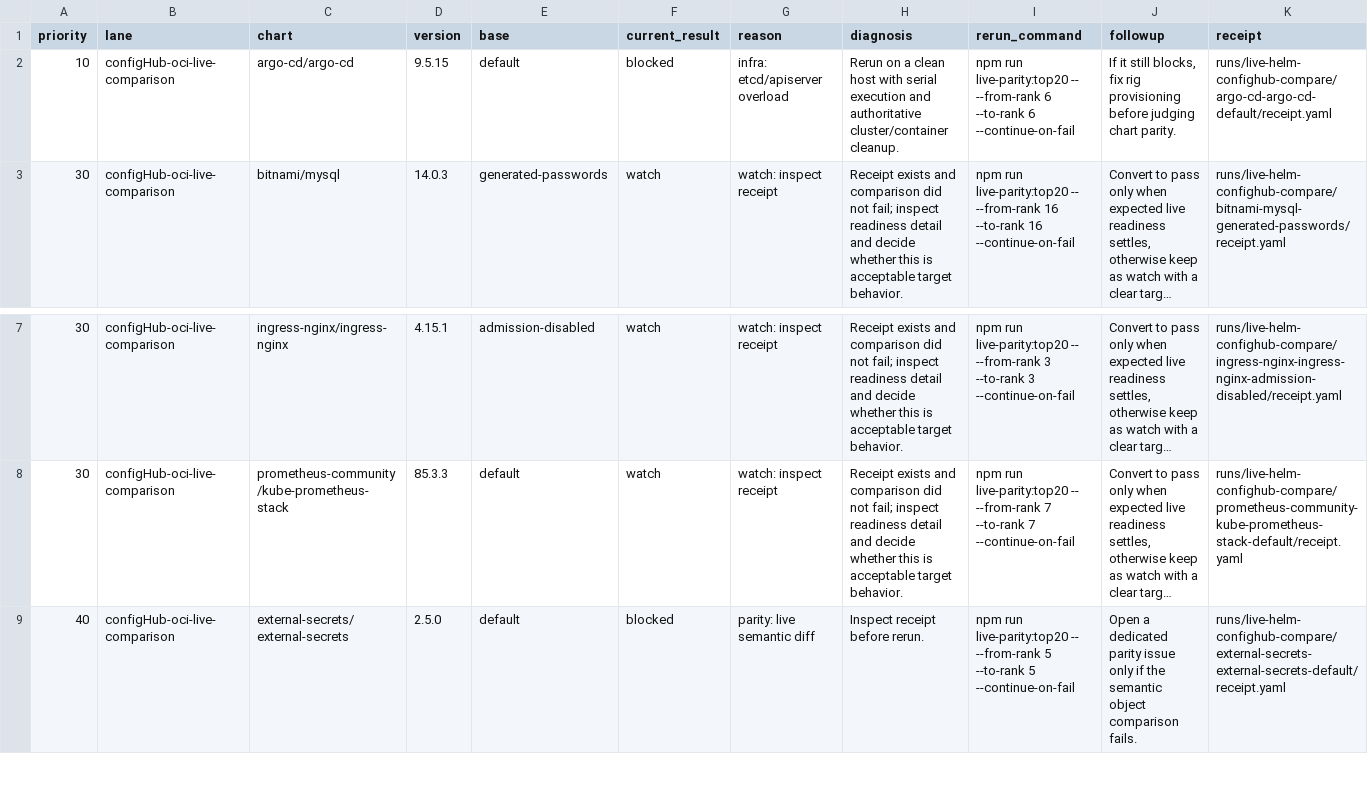
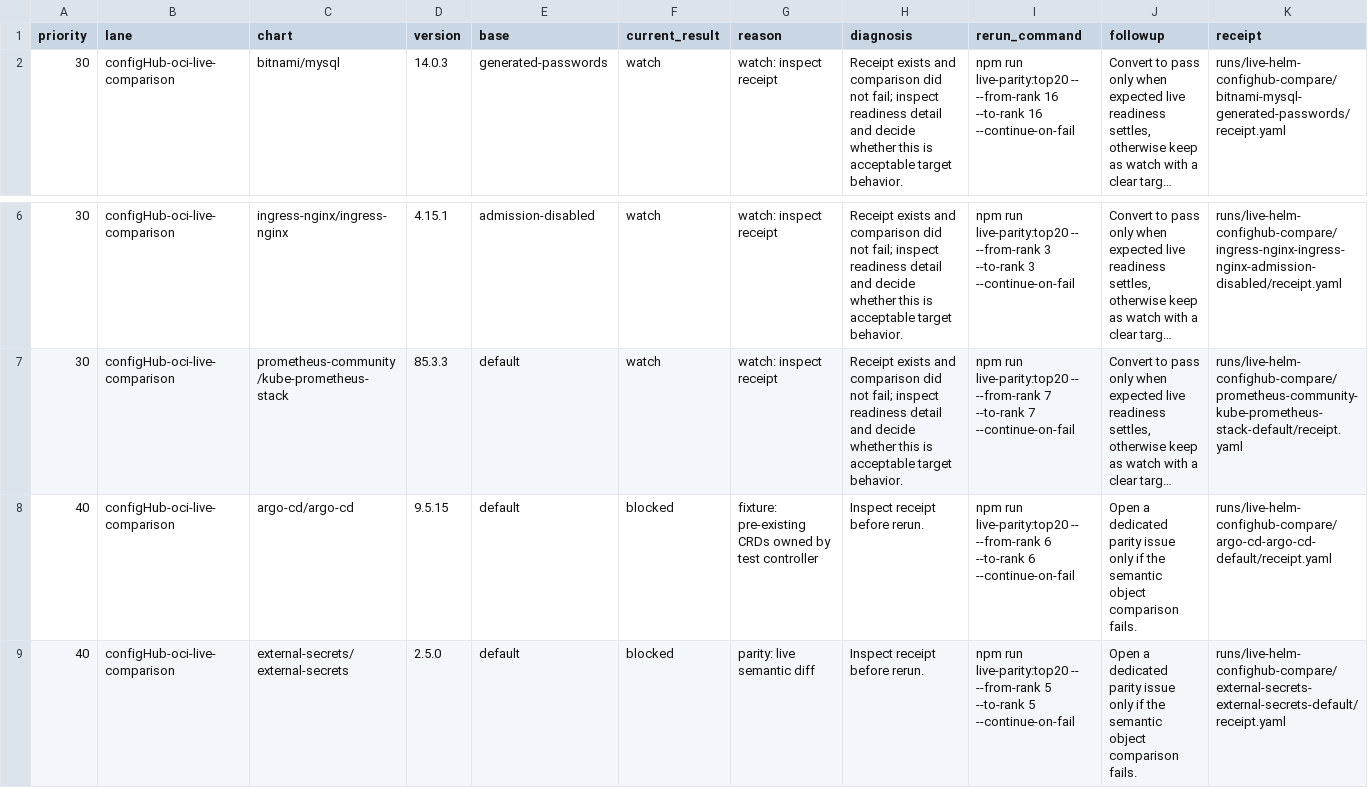
Before and after one commit to confighub/helm-expt, a CSV file: data/live-parity-rerun-plan/rerun-plan.csv, drawn as a sheet; only a part is shown, gaps mark what is left out; long unchanged cells end in …; removed rows and columns are numbered as before the commit, all else as after; the diff names each change by its address in the sheet, - before the commit and + after, or states it on an @@ line.

Commit message:
Rerun Argo CD live parity

```diff
--- a/data/live-parity-rerun-plan/rerun-plan.csv
+++ b/data/live-parity-rerun-plan/rerun-plan.csv
-row 2: 10 | configHub-oci-live-comparison | argo-cd/argo-cd | 9.5.15 | default | blocked | infra: etcd/apiserver overload | Rerun on a clean host with serial execution and authoritative cluster/container cleanup. | npm run live-parity:top20 -- --from-rank 6 --to-rank 6 --continue-on-fail | If it still blocks, fix rig provisioning before judging chart parity. | runs/live-helm-confighub-compare/argo-cd-argo-cd-default/receipt.yaml
+row 8: 40 | configHub-oci-live-comparison | argo-cd/argo-cd | 9.5.15 | default | blocked | fixture: pre-existing CRDs owned by test controller | Inspect receipt before rerun. | npm run live-parity:top20 -- --from-rank 6 --to-rank 6 --continue-on-fail | Open a dedicated parity issue only if the semantic object comparison fails. | runs/live-helm-confighub-compare/argo-cd-argo-cd-default/receipt.yaml
```
Also changed, not shown: data/live-helm-confighub-compare/summary.csv, 6 other files.
